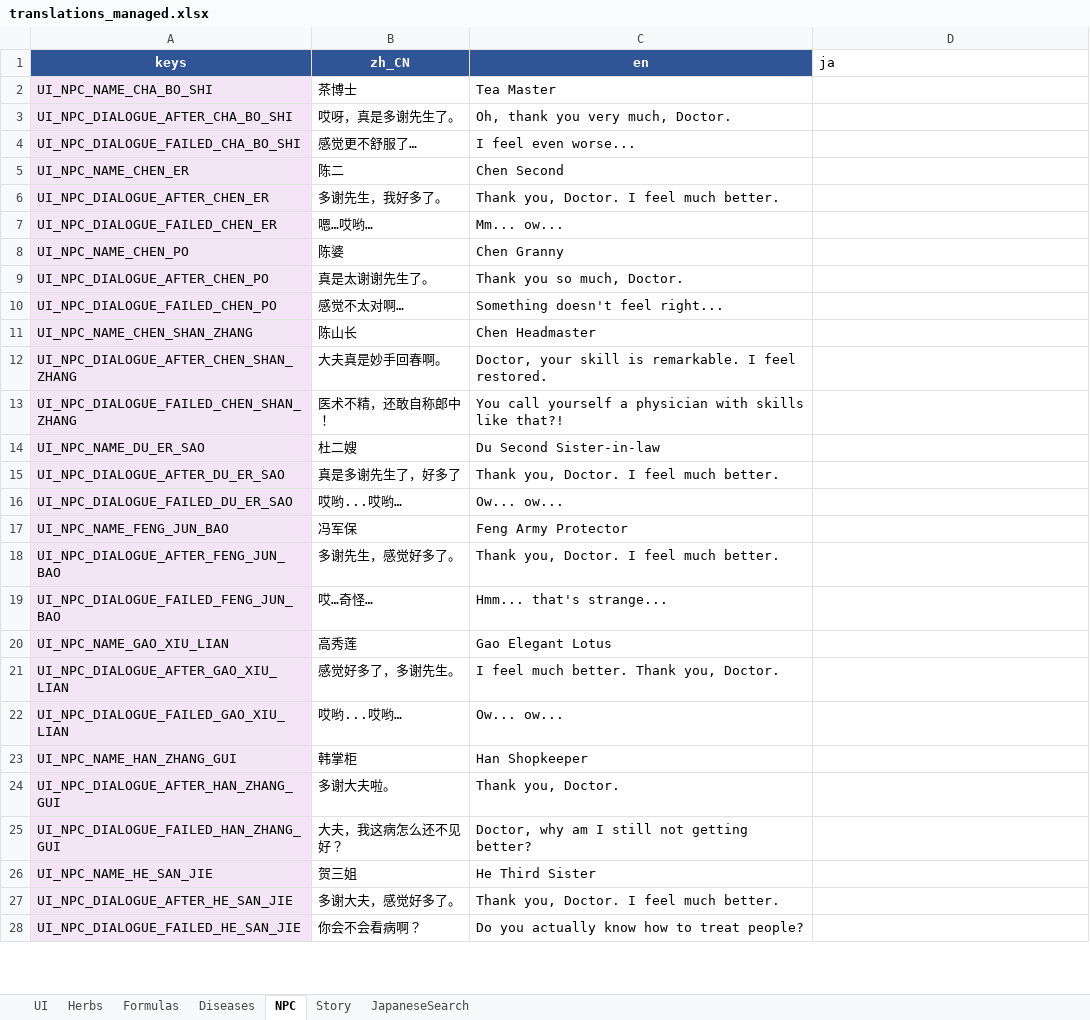
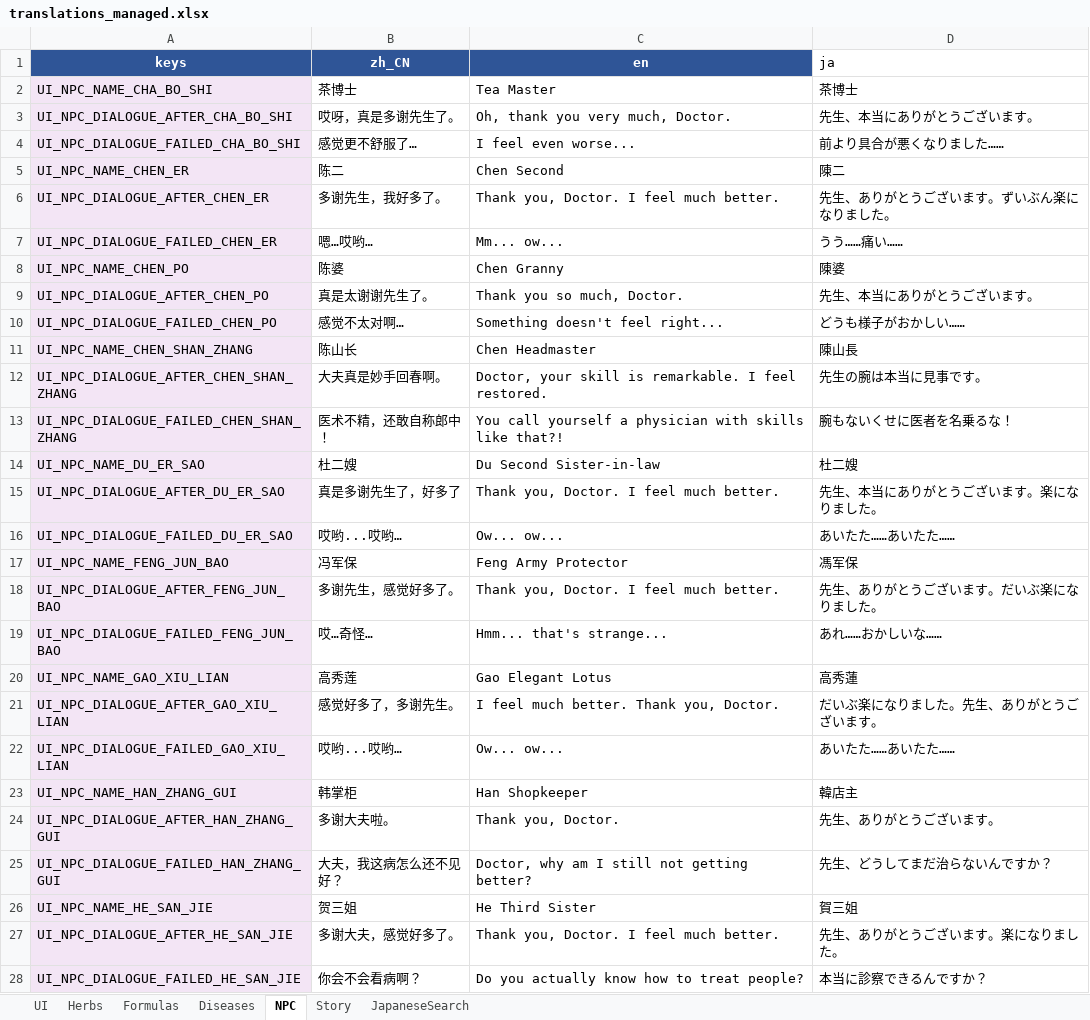
Before and after one commit to lqc19891229/Doctor, an Excel workbook: DataTables/translations_managed.xlsx, sheet NPC, drawn as a sheet; only a part is shown; values as stored, in another font and other column widths than the file's, no borders; table styles not drawn; the diff covers the shown part only; the diff names each change by its address in the sheet, - before the commit and + after, or states it on an @@ line.

```diff
--- a/DataTables/translations_managed.xlsx (sheet NPC)
+++ b/DataTables/translations_managed.xlsx (sheet NPC)
-D2 (ja): (empty)
+D2 (ja): 茶博士
-D3 (ja): (empty)
+D3 (ja): 先生、本当にありがとうございます。
-D4 (ja): (empty)
+D4 (ja): 前より具合が悪くなりました……
-D5 (ja): (empty)
+D5 (ja): 陳二
-D6 (ja): (empty)
+D6 (ja): 先生、ありがとうございます。ずいぶん楽になりました。
-D7 (ja): (empty)
+D7 (ja): うう……痛い……
-D8 (ja): (empty)
+D8 (ja): 陳婆
-D9 (ja): (empty)
+D9 (ja): 先生、本当にありがとうございます。
-D10 (ja): (empty)
+D10 (ja): どうも様子がおかしい……
-D11 (ja): (empty)
+D11 (ja): 陳山長
-D12 (ja): (empty)
+D12 (ja): 先生の腕は本当に見事です。
-D13 (ja): (empty)
+D13 (ja): 腕もないくせに医者を名乗るな！
-D14 (ja): (empty)
+D14 (ja): 杜二嫂
-D15 (ja): (empty)
+D15 (ja): 先生、本当にありがとうございます。楽になりました。
-D16 (ja): (empty)
+D16 (ja): あいたた……あいたた……
-D17 (ja): (empty)
+D17 (ja): 馮军保
-D18 (ja): (empty)
+D18 (ja): 先生、ありがとうございます。だいぶ楽になりました。
-D19 (ja): (empty)
+D19 (ja): あれ……おかしいな……
-D20 (ja): (empty)
+D20 (ja): 高秀蓮
-D21 (ja): (empty)
+D21 (ja): だいぶ楽になりました。先生、ありがとうございます。
-D22 (ja): (empty)
+D22 (ja): あいたた……あいたた……
-D23 (ja): (empty)
+D23 (ja): 韓店主
-D24 (ja): (empty)
+D24 (ja): 先生、ありがとうございます。
-D25 (ja): (empty)
+D25 (ja): 先生、どうしてまだ治らないんですか？
-D26 (ja): (empty)
+D26 (ja): 賀三姐
-D27 (ja): (empty)
+D27 (ja): 先生、ありがとうございます。楽になりました。
-D28 (ja): (empty)
+D28 (ja): 本当に診察できるんですか？
```
Also changed, not shown: 274 edited cells elsewhere in this sheet, sheet Story, 2 other files.
